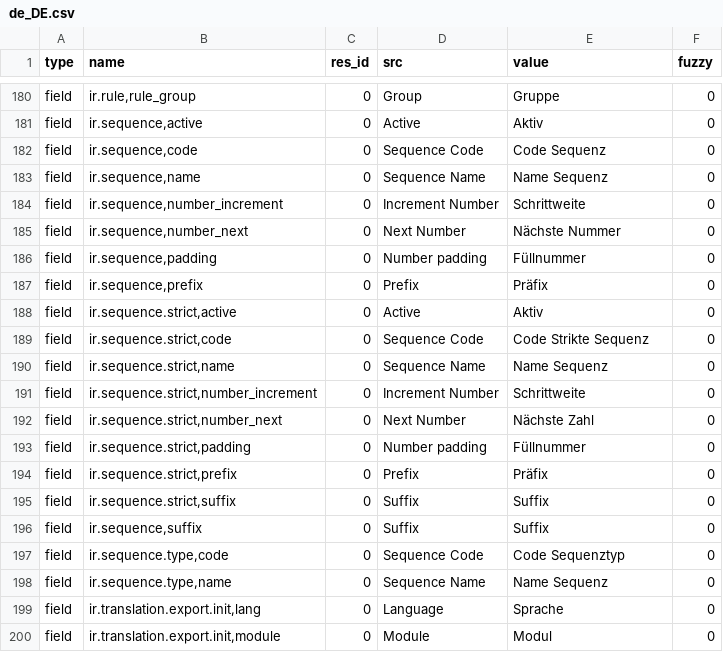
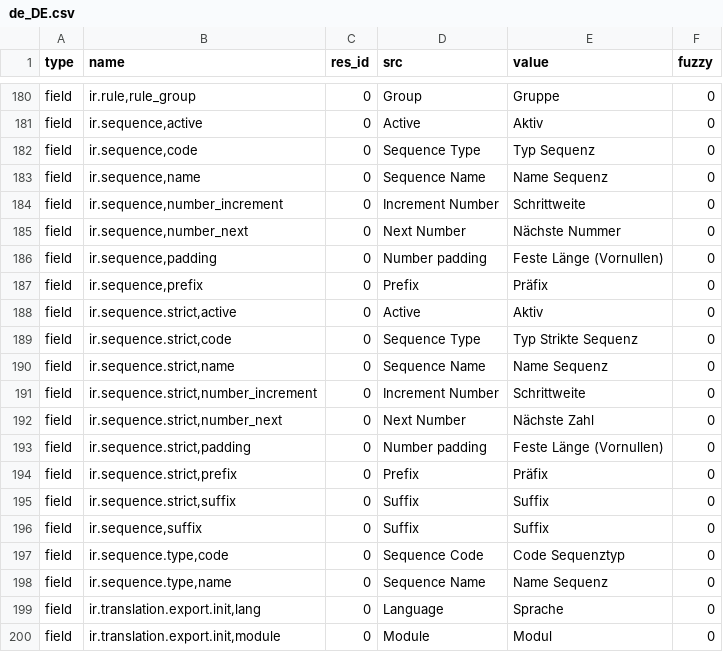
Before and after one commit to coopengo/trytond, a CSV file: trytond/ir/de_DE.csv, drawn as a sheet; only a part is shown, gaps mark what is left out.

Commit message:
updated translation for de_DE

```diff
--- a/trytond/ir/de_DE.csv
+++ b/trytond/ir/de_DE.csv
@@ -188,3 +188,3 @@ field,"ir.rule,rule_group",0,Group,Gruppe,0
 field,"ir.sequence,active",0,Active,Aktiv,0
-field,"ir.sequence,code",0,Sequence Code,Code Sequenz,0
+field,"ir.sequence,code",0,Sequence Type,Typ Sequenz,0
 field,"ir.sequence,name",0,Sequence Name,Name Sequenz,0
@@ -192,6 +192,6 @@ field,"ir.sequence,number_increment",0,Increment Number,Schrittweite,0
 field,"ir.sequence,number_next",0,Next Number,Nächste Nummer,0
-field,"ir.sequence,padding",0,Number padding,Füllnummer,0
+field,"ir.sequence,padding",0,Number padding,Feste Länge (Vornullen),0
 field,"ir.sequence,prefix",0,Prefix,Präfix,0
 field,"ir.sequence.strict,active",0,Active,Aktiv,0
-field,"ir.sequence.strict,code",0,Sequence Code,Code Strikte Sequenz,0
+field,"ir.sequence.strict,code",0,Sequence Type,Typ Strikte Sequenz,0
 field,"ir.sequence.strict,name",0,Sequence Name,Name Sequenz,0
@@ -199,3 +199,3 @@ field,"ir.sequence.strict,number_increment",0,Increment Number,Schrittweite,0
 field,"ir.sequence.strict,number_next",0,Next Number,Nächste Zahl,0
-field,"ir.sequence.strict,padding",0,Number padding,Füllnummer,0
+field,"ir.sequence.strict,padding",0,Number padding,Feste Länge (Vornullen),0
 field,"ir.sequence.strict,prefix",0,Prefix,Präfix,0
```
